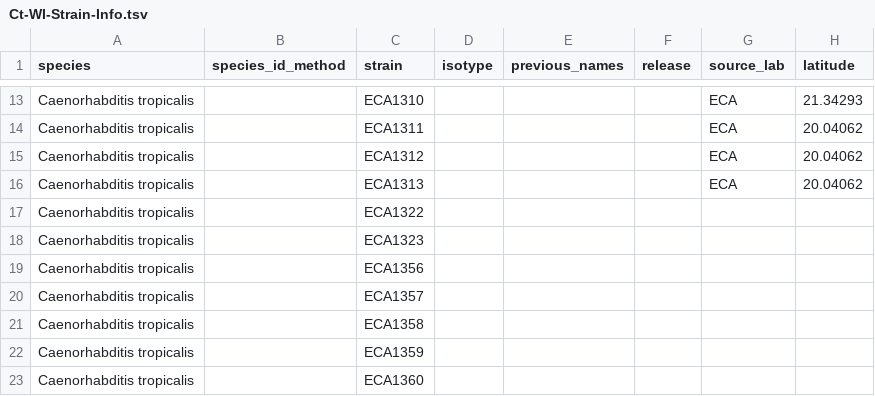
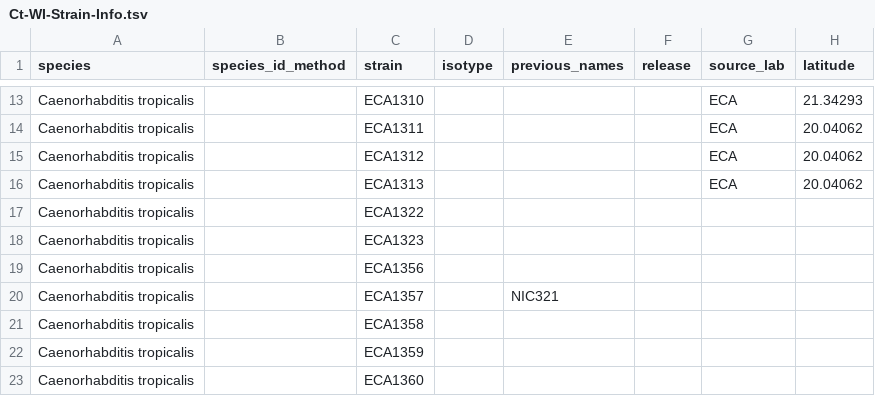
Before and after one commit to AndersenLab/C.-tropicalis-Strain-Sheet, a TSV file: Ct-WI-Strain-Info.tsv, drawn as a sheet; only a part is shown, gaps mark what is left out; the diff names each change by its address in the sheet, - before the commit and + after, or states it on an @@ line.

Commit message:
Travis build: 938

```diff
--- a/Ct-WI-Strain-Info.tsv
+++ b/Ct-WI-Strain-Info.tsv
-E20 (previous_names): (empty)
+E20 (previous_names): NIC321
```
